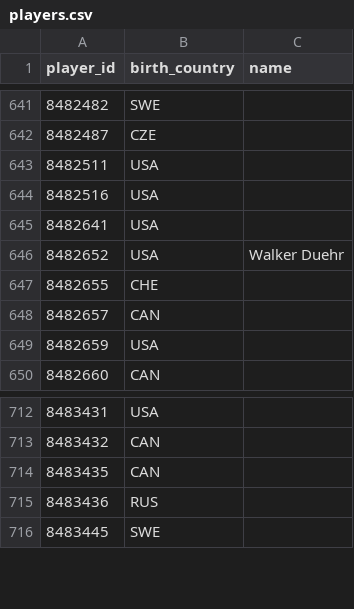
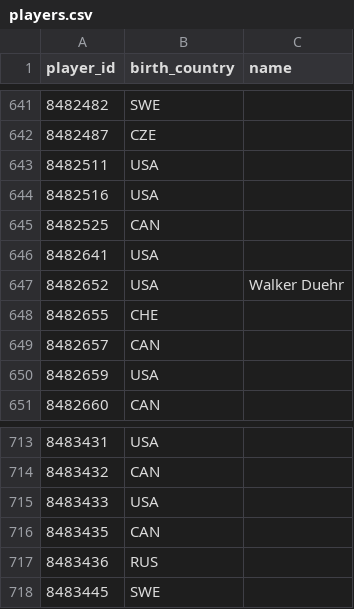
Before and after one commit to juhaopesonen/NHL-stats, a CSV file: data/players.csv, drawn as a sheet; only a part is shown, gaps mark what is left out.

```diff
--- a/data/players.csv
+++ b/data/players.csv
@@ -644,2 +644,3 @@ player_id,birth_country,name
 8482516,USA,
+8482525,CAN,
 8482641,USA,
@@ -713,2 +714,3 @@ player_id,birth_country,name
 8483432,CAN,
+8483433,USA,
 8483435,CAN,
```
Also changed, not shown: data/2026-27/games.csv, data/2026-27/goalies.csv, 12 other files.
